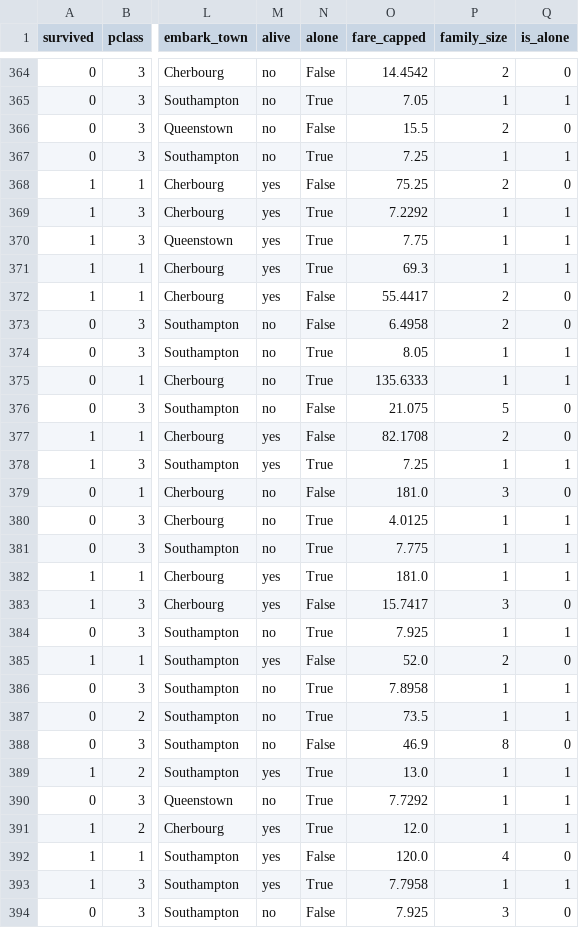
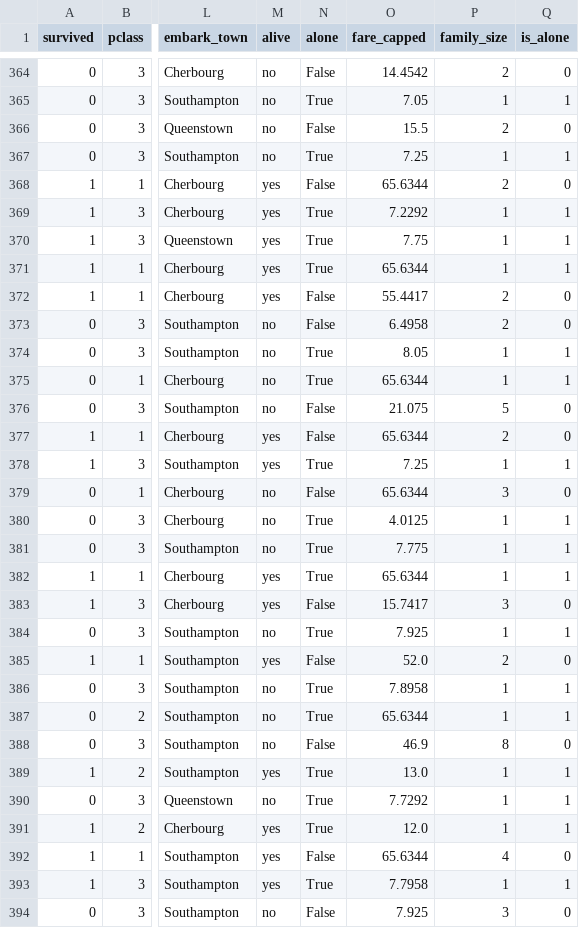
Before and after one commit to adhithyak07/data_analysis, a CSV file: Titanic_cleaned.csv, drawn as a sheet; only a part is shown, gaps mark what is left out; the diff covers the shown part only; the diff names each change by its address in the sheet, - before the commit and + after, or states it on an @@ line.

```diff
--- a/Titanic_cleaned.csv
+++ b/Titanic_cleaned.csv
-O368 (fare_capped): 75.25
+O368 (fare_capped): 65.6344
-O371 (fare_capped): 69.3
+O371 (fare_capped): 65.6344
-O375 (fare_capped): 135.6333
+O375 (fare_capped): 65.6344
-O377 (fare_capped): 82.1708
+O377 (fare_capped): 65.6344
-O379 (fare_capped): 181.0
+O379 (fare_capped): 65.6344
-O382 (fare_capped): 181.0
+O382 (fare_capped): 65.6344
-O387 (fare_capped): 73.5
+O387 (fare_capped): 65.6344
-O392 (fare_capped): 120.0
+O392 (fare_capped): 65.6344
```
Also changed, not shown: 108 edited cells elsewhere in this file, 11 other files.
